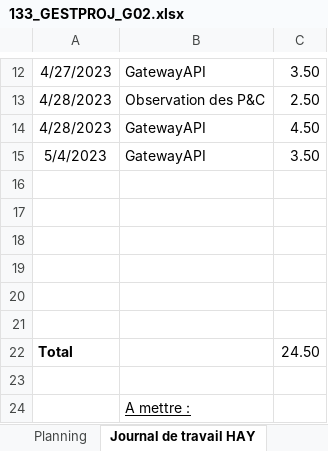
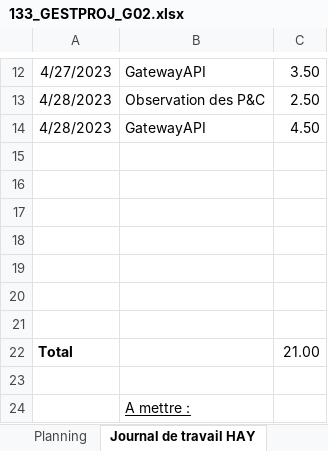
Before and after one commit to AlexandreHaymoz/EMF-Shelf, an Excel workbook: assets/documents/133_GESTPROJ_G02.xlsx, sheet Journal de travail HAY, drawn as a sheet; only a part is shown, gaps mark what is left out; values as stored, in another font and other column widths than the file's, no borders; removed rows and columns are numbered as before the commit, all else as after; the diff names each change by its address in the sheet, - before the commit and + after, or states it on an @@ line.

```diff
--- a/assets/documents/133_GESTPROJ_G02.xlsx (sheet Journal de travail HAY)
+++ b/assets/documents/133_GESTPROJ_G02.xlsx (sheet Journal de travail HAY)
-row 15: 5/4/2023 | GatewayAPI | 3.50
+row 21: (empty)
-C22: 24.50
+C22: 21.00
```
Also changed, not shown: sheet Journal de travail CLA, sheet Planning, 6 other files.
